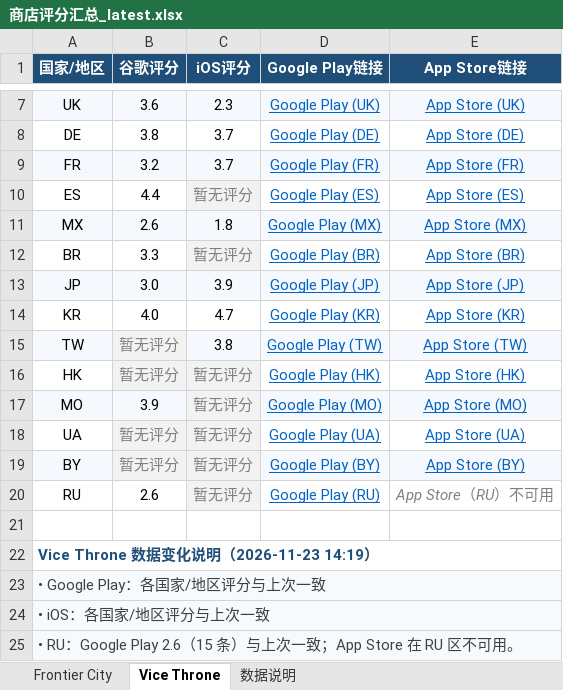
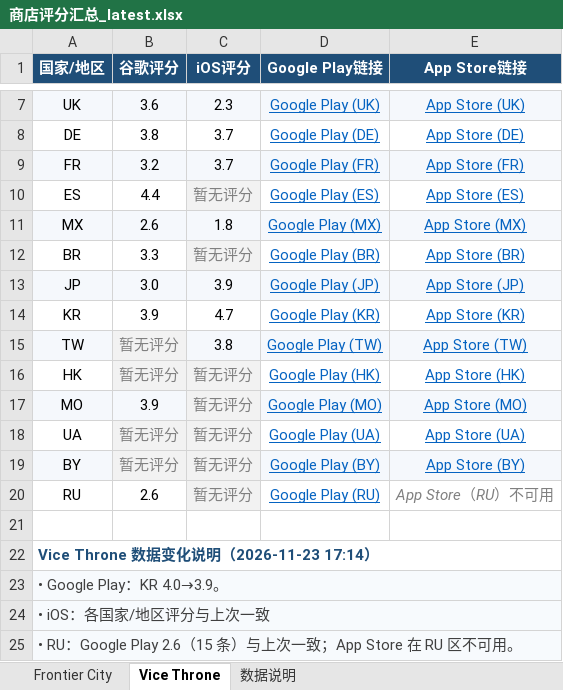
Before and after one commit to lixiangmei2021-alt/store-ratings-dashboard, an Excel workbook: 商店评分汇总_latest.xlsx, sheet Vice Throne, drawn as a sheet; only a part is shown, gaps mark what is left out; values as stored, in another font and other column widths than the file's, no borders; the diff names each change by its address in the sheet, - before the commit and + after, or states it on an @@ line.

```diff
--- a/商店评分汇总_latest.xlsx (sheet Vice Throne)
+++ b/商店评分汇总_latest.xlsx (sheet Vice Throne)
-B14 (谷歌评分): 4.0
+B14 (谷歌评分): 3.9
-A22 (国家/地区): Vice Throne 数据变化说明（2026-11-23 14:19）
+A22 (国家/地区): Vice Throne 数据变化说明（2026-11-23 17:14）
-A23 (国家/地区): • Google Play：各国家/地区评分与上次一致
+A23 (国家/地区): • Google Play：KR 4.0→3.9。
```
Also changed, not shown: sheet Frontier City, sheet 数据说明, 3 other files.
